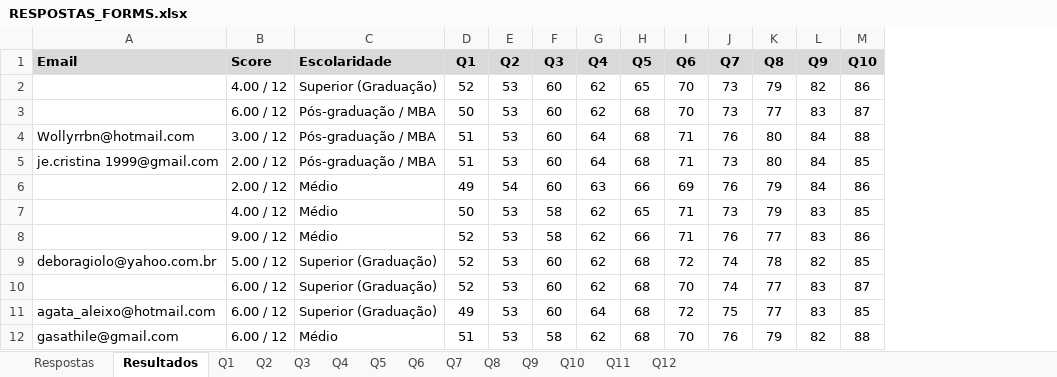
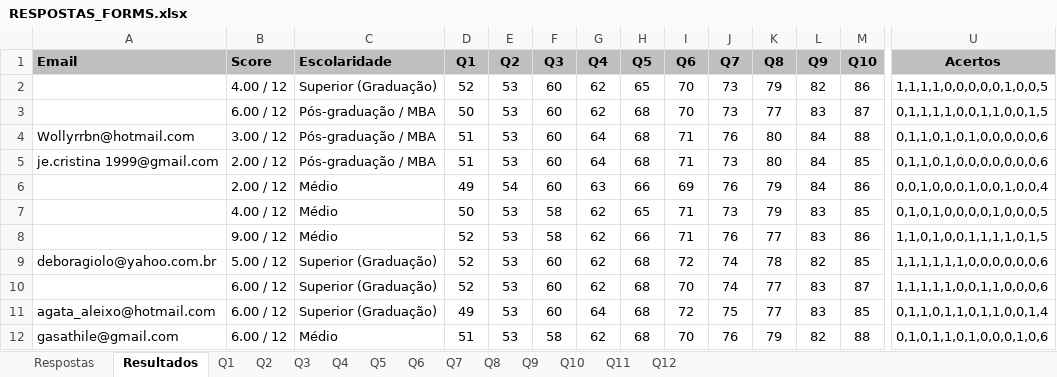
Before and after one commit to rnappi/ftt-tcc, an Excel workbook: gerar-respostas/RESPOSTAS_FORMS.xlsx, sheet Resultados, drawn as a sheet; only a part is shown, gaps mark what is left out; values as stored, in another font and other column widths than the file's, no borders; the diff covers the shown part only; the diff names each change by its address in the sheet, - before the commit and + after, or states it on an @@ line.

Commit message:
adicionando o notebook com as respostas reais

```diff
--- a/gerar-respostas/RESPOSTAS_FORMS.xlsx (sheet Resultados)
+++ b/gerar-respostas/RESPOSTAS_FORMS.xlsx (sheet Resultados)
+column U (Acertos), rows 2-12: 1,1,1,1,0,0,0,0,0,1,0,0,5 | 0,1,1,1,1,0,0,1,1,0,0,1,5 | 0,1,1,0,1,0,1,0,0,0,0,0,6 | 0,1,1,0,1,0,0,0,0,0,0,0,6 | 0,0,1,0,0,0,1,0,0,1,0,0,4 | 0,1,0,1,0,0,0,0,1,0,0,0,5 | 1,1,0,1,0,0,1,1,1,1,0,1,5 | 1,1,1,1,1,1,0,0,0,0,0,0,6 | 1,1,1,1,1,0,0,1,1,0,0,0,6 | 0,1,1,0,1,1,0,1,1,0,0,1,4 | 0,1,0,1,1,0,1,0,0,0,1,0,6
-A1:M1 fill: #D9D9D9
+A1:M1 fill: #BFBFBF
```
Also changed, not shown: cell formats elsewhere in this sheet, 6 other files.
